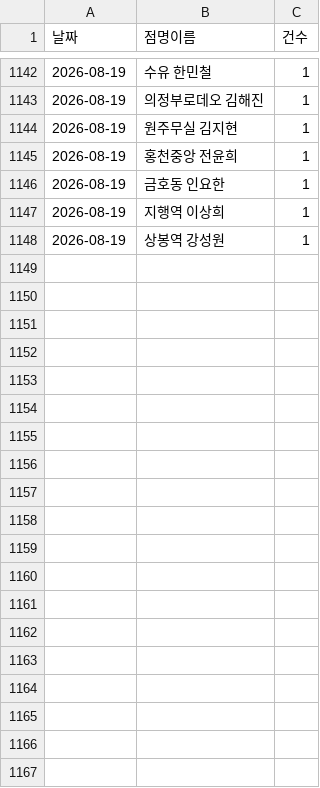
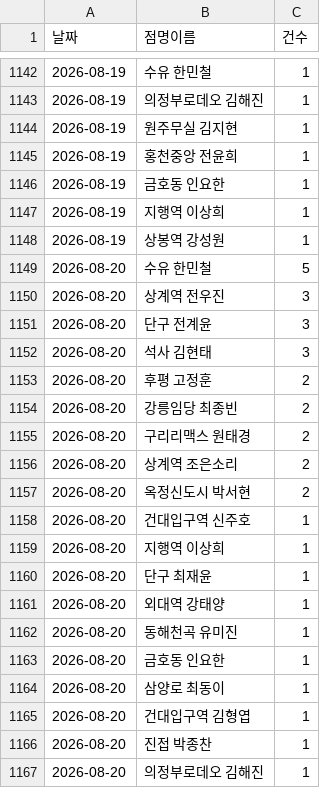
Before and after one commit to khbae0101/GD_opening_bot, a CSV file: data/daily_sales.csv, drawn as a sheet; only a part is shown, gaps mark what is left out; the diff covers the shown part only; the diff names each change by its address in the sheet, - before the commit and + after, or states it on an @@ line.

```diff
--- a/data/daily_sales.csv
+++ b/data/daily_sales.csv
+row 1149: 2026-08-20 | 수유 한민철 | 5
+row 1150: 2026-08-20 | 상계역 전우진 | 3
+row 1151: 2026-08-20 | 단구 전계윤 | 3
+row 1152: 2026-08-20 | 석사 김현태 | 3
+row 1153: 2026-08-20 | 후평 고정훈 | 2
+row 1154: 2026-08-20 | 강릉임당 최종빈 | 2
+row 1155: 2026-08-20 | 구리리맥스 원태경 | 2
+row 1156: 2026-08-20 | 상계역 조은소리 | 2
+row 1157: 2026-08-20 | 옥정신도시 박서현 | 2
+row 1158: 2026-08-20 | 건대입구역 신주호 | 1
+row 1159: 2026-08-20 | 지행역 이상희 | 1
+row 1160: 2026-08-20 | 단구 최재윤 | 1
+row 1161: 2026-08-20 | 외대역 강태양 | 1
+row 1162: 2026-08-20 | 동해천곡 유미진 | 1
+row 1163: 2026-08-20 | 금호동 인요한 | 1
+row 1164: 2026-08-20 | 삼양로 최동이 | 1
+row 1165: 2026-08-20 | 건대입구역 김형엽 | 1
+row 1166: 2026-08-20 | 진접 박종찬 | 1
+row 1167: 2026-08-20 | 의정부로데오 김해진 | 1
```
Also changed, not shown: 13 added rows elsewhere in this file, data/award_results.csv.
